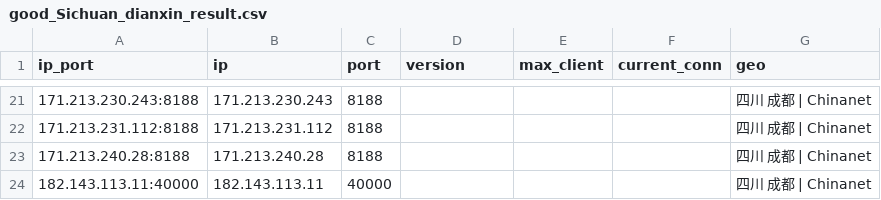
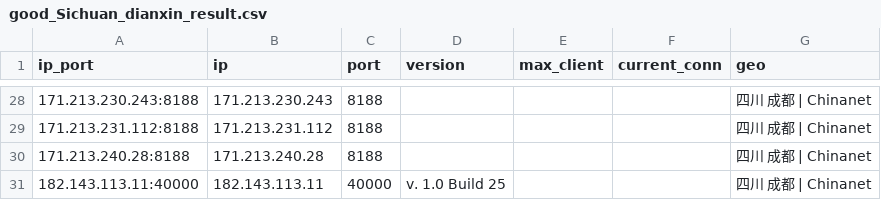
Before and after one commit to ykyfy1/cs, a CSV file: ip/good_Sichuan_dianxin_result.csv, drawn as a sheet; only a part is shown, gaps mark what is left out; the diff covers the shown part only.

```diff
--- a/ip/good_Sichuan_dianxin_result.csv
+++ b/ip/good_Sichuan_dianxin_result.csv
@@ -23,2 +30,2 @@
 171.213.240.28:8188,171.213.240.28,8188,,,,四川 成都 | Chinanet
-182.143.113.11:40000,182.143.113.11,40000,,,,四川 成都 | Chinanet
+182.143.113.11:40000,182.143.113.11,40000,v. 1.0 Build 25,,,四川 成都 | Chinanet
```
Also changed, not shown: 8 added rows, 1 removed row and 15 edited cells elsewhere in this file, 6 other files.
